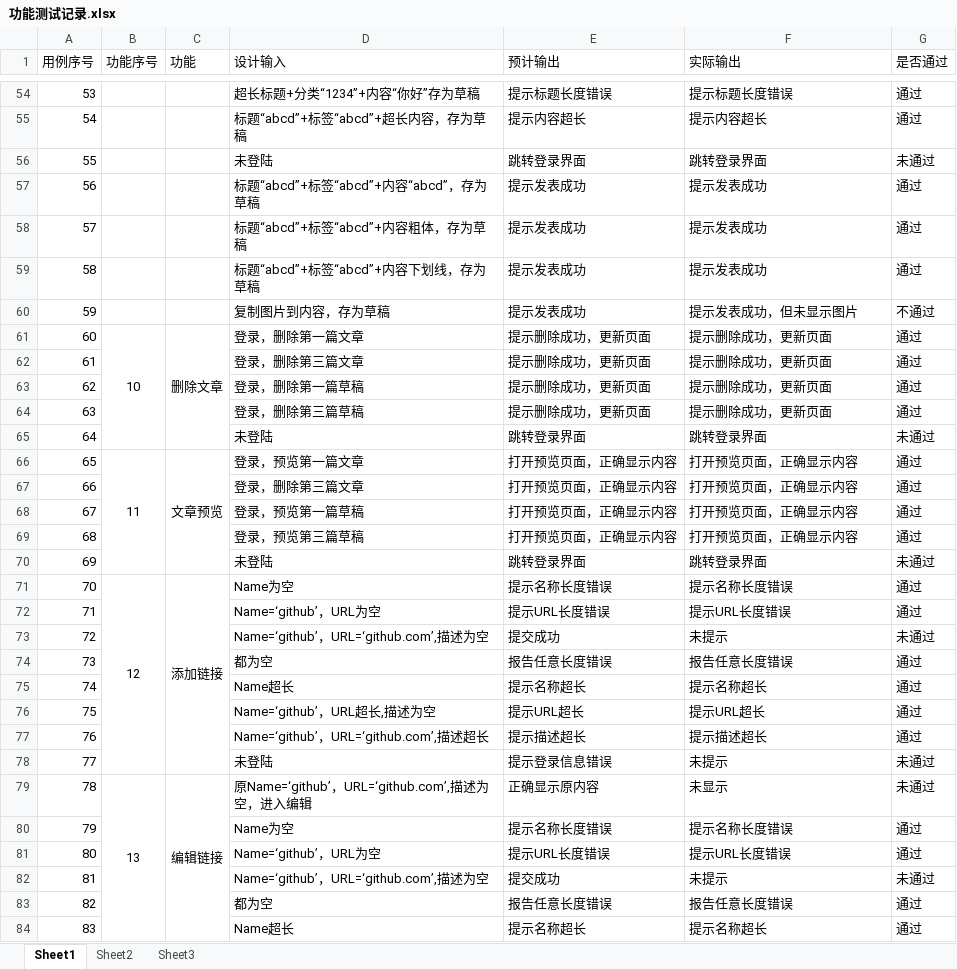
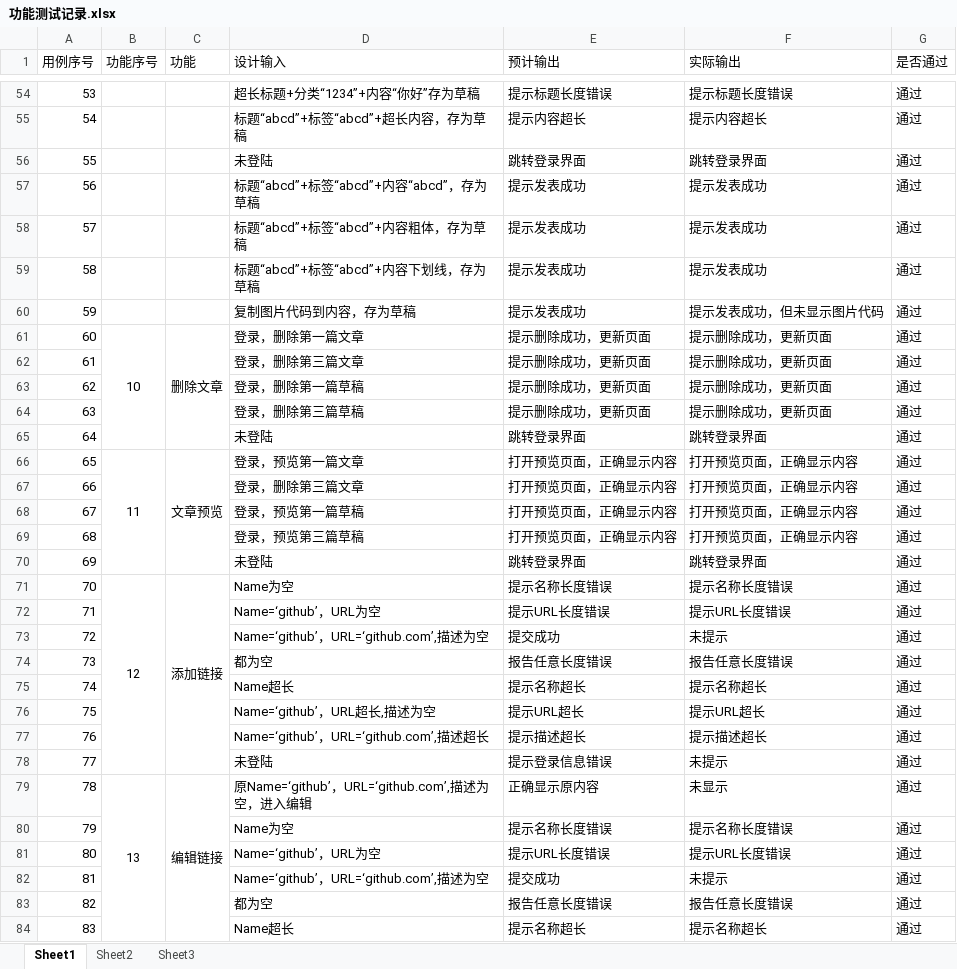
Before and after one commit to hwdjw/RelaxBlog, an Excel workbook: 阶段提交/5.测试阶段/功能测试记录.xlsx, sheet Sheet1, drawn as a sheet; only a part is shown, gaps mark what is left out; values as stored, in another font and other column widths than the file's, no borders; the diff covers the shown part only; the diff names each change by its address in the sheet, - before the commit and + after, or states it on an @@ line.

```diff
--- a/阶段提交/5.测试阶段/功能测试记录.xlsx (sheet Sheet1)
+++ b/阶段提交/5.测试阶段/功能测试记录.xlsx (sheet Sheet1)
-G56 (是否通过): 未通过
+G56 (是否通过): 通过
-D60 (设计输入): 复制图片到内容，存为草稿
+D60 (设计输入): 复制图片代码到内容，存为草稿
-F60 (实际输出): 提示发表成功，但未显示图片
+F60 (实际输出): 提示发表成功，但未显示图片代码
-G60 (是否通过): 不通过
+G60 (是否通过): 通过
-G65 (是否通过): 未通过
+G65 (是否通过): 通过
-G70 (是否通过): 未通过
+G70 (是否通过): 通过
-G73 (是否通过): 未通过
+G73 (是否通过): 通过
-G78:G79 (是否通过): 未通过
+G78:G79 (是否通过): 通过
-G82 (是否通过): 未通过
+G82 (是否通过): 通过
```
Also changed, not shown: 22 edited cells elsewhere in this sheet, 阶段提交/5.测试阶段/功能测试用例.xlsx, 8 other files.
